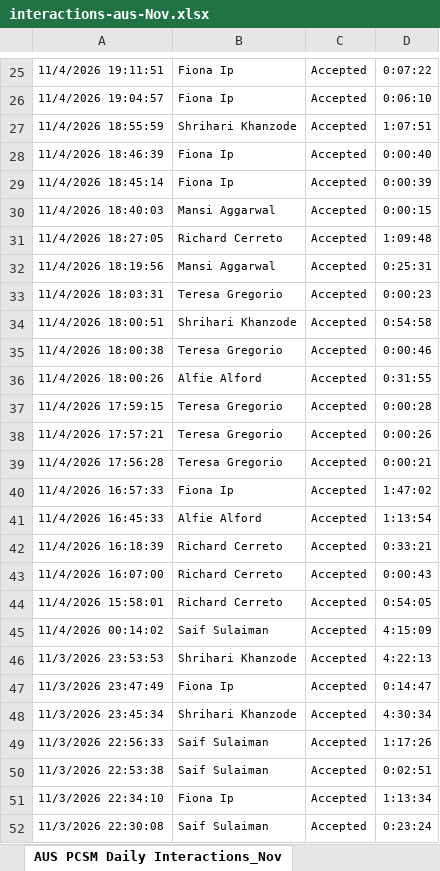
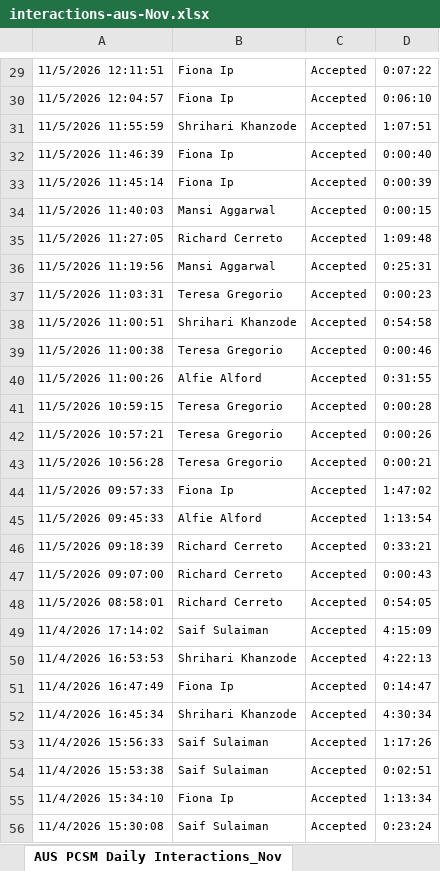
Before and after one commit to timramosthryv/pcsmtalktime, an Excel workbook: data/interactions-aus-Nov.xlsx, sheet AUS PCSM Daily Interactions_Nov, drawn as a sheet; only a part is shown, gaps mark what is left out; values as stored, in another font and other column widths than the file's, no borders; addresses are those after the commit; the diff covers the shown part only; the diff names each change by its address in the sheet, - before the commit and + after, or states it on an @@ line.

```diff
--- a/data/interactions-aus-Nov.xlsx (sheet AUS PCSM Daily Interactions_Nov)
+++ b/data/interactions-aus-Nov.xlsx (sheet AUS PCSM Daily Interactions_Nov)
-A29: 11/4/2026 19:11:51
+A29: 11/5/2026 12:11:51
-A30: 11/4/2026 19:04:57
+A30: 11/5/2026 12:04:57
-A31: 11/4/2026 18:55:59
+A31: 11/5/2026 11:55:59
-A32: 11/4/2026 18:46:39
+A32: 11/5/2026 11:46:39
-A33: 11/4/2026 18:45:14
+A33: 11/5/2026 11:45:14
-A34: 11/4/2026 18:40:03
+A34: 11/5/2026 11:40:03
-A35: 11/4/2026 18:27:05
+A35: 11/5/2026 11:27:05
-A36: 11/4/2026 18:19:56
+A36: 11/5/2026 11:19:56
-A37: 11/4/2026 18:03:31
+A37: 11/5/2026 11:03:31
-A38: 11/4/2026 18:00:51
+A38: 11/5/2026 11:00:51
-A39: 11/4/2026 18:00:38
+A39: 11/5/2026 11:00:38
-A40: 11/4/2026 18:00:26
+A40: 11/5/2026 11:00:26
-A41: 11/4/2026 17:59:15
+A41: 11/5/2026 10:59:15
-A42: 11/4/2026 17:57:21
+A42: 11/5/2026 10:57:21
-A43: 11/4/2026 17:56:28
+A43: 11/5/2026 10:56:28
-A44: 11/4/2026 16:57:33
+A44: 11/5/2026 09:57:33
-A45: 11/4/2026 16:45:33
+A45: 11/5/2026 09:45:33
-A46: 11/4/2026 16:18:39
+A46: 11/5/2026 09:18:39
-A47: 11/4/2026 16:07:00
+A47: 11/5/2026 09:07:00
-A48: 11/4/2026 15:58:01
+A48: 11/5/2026 08:58:01
-A49: 11/4/2026 00:14:02
+A49: 11/4/2026 17:14:02
-A50: 11/3/2026 23:53:53
+A50: 11/4/2026 16:53:53
-A51: 11/3/2026 23:47:49
+A51: 11/4/2026 16:47:49
-A52: 11/3/2026 23:45:34
+A52: 11/4/2026 16:45:34
-A53: 11/3/2026 22:56:33
+A53: 11/4/2026 15:56:33
-A54: 11/3/2026 22:53:38
+A54: 11/4/2026 15:53:38
-A55: 11/3/2026 22:34:10
+A55: 11/4/2026 15:34:10
-A56: 11/3/2026 22:30:08
+A56: 11/4/2026 15:30:08
```
Also changed, not shown: 4 added rows and 55 edited cells elsewhere in this sheet, data/interactions-aus-Oct.xlsx.
